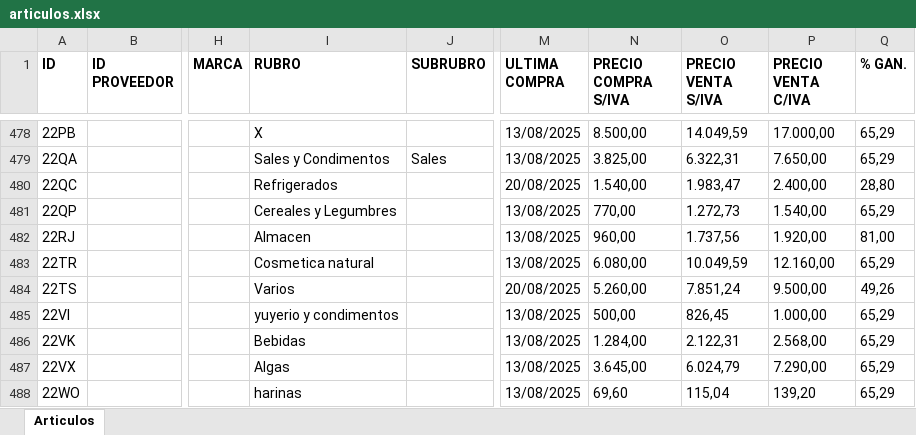
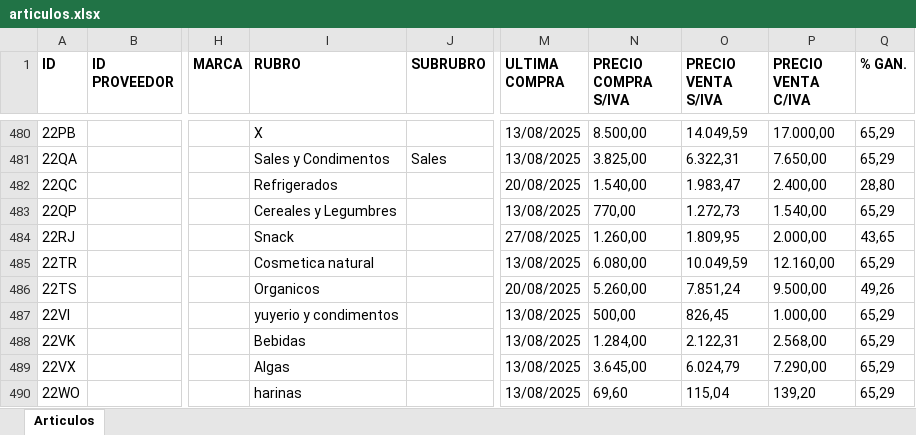
Before and after one commit to ppaipi/plutarco.github.io, an Excel workbook: articulos.xlsx, sheet Articulos, drawn as a sheet; only a part is shown, gaps mark what is left out; values as stored, in another font and other column widths than the file's, no borders; addresses are those after the commit; the diff covers the shown part only; the diff names each change by its address in the sheet, - before the commit and + after, or states it on an @@ line.

Commit message:
Update articulos.xlsx

```diff
--- a/articulos.xlsx (sheet Articulos)
+++ b/articulos.xlsx (sheet Articulos)
-I484 (RUBRO): Almacen
+I484 (RUBRO): Snack
-M484 (ULTIMA COMPRA): 13/08/2025
+M484 (ULTIMA COMPRA): 27/08/2025
-N484 (PRECIO COMPRA S/IVA): 960,00
+N484 (PRECIO COMPRA S/IVA): 1.260,00
-O484 (PRECIO VENTA S/IVA): 1.737,56
+O484 (PRECIO VENTA S/IVA): 1.809,95
-P484 (PRECIO VENTA C/IVA): 1.920,00
+P484 (PRECIO VENTA C/IVA): 2.000,00
-Q484 (% GAN.): 81,00
+Q484 (% GAN.): 43,65
-I486 (RUBRO): Varios
+I486 (RUBRO): Organicos
```
Also changed, not shown: 11 added rows, 1 removed row and 810 edited cells elsewhere in this sheet.
